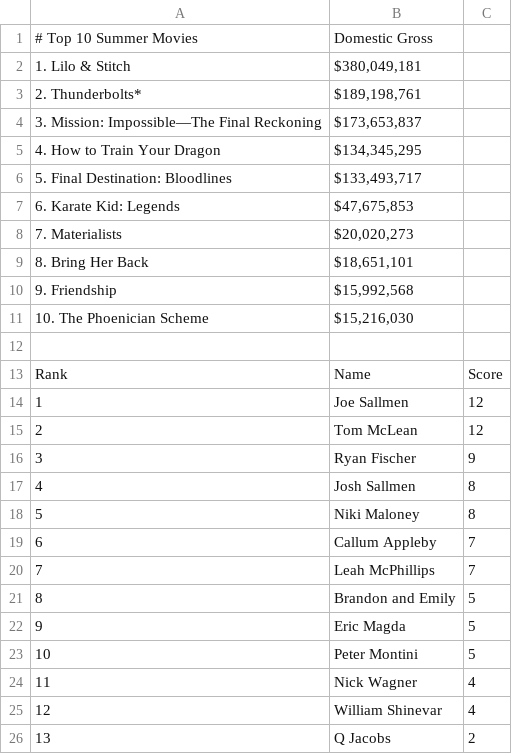
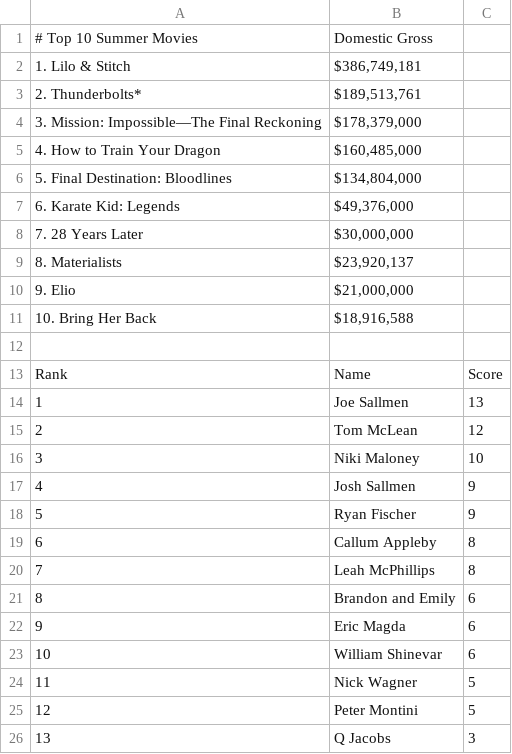
Before and after one commit to thewatcher7789/summer-movie-pool, a CSV file: leaderboard.csv, drawn as a sheet.

```diff
--- a/leaderboard.csv
+++ b/leaderboard.csv
@@ -1,26 +1,26 @@
 # Top 10 Summer Movies,Domestic Gross
-1. Lilo & Stitch,"$380,049,181"
-2. Thunderbolts*,"$189,198,761"
-3. Mission: Impossible—The Final Reckoning,"$173,653,837"
-4. How to Train Your Dragon,"$134,345,295"
-5. Final Destination: Bloodlines,"$133,493,717"
-6. Karate Kid: Legends,"$47,675,853"
-7. Materialists,"$20,020,273"
-8. Bring Her Back,"$18,651,101"
-9. Friendship,"$15,992,568"
-10. The Phoenician Scheme,"$15,216,030"
+1. Lilo & Stitch,"$386,749,181"
+2. Thunderbolts*,"$189,513,761"
+3. Mission: Impossible—The Final Reckoning,"$178,379,000"
+4. How to Train Your Dragon,"$160,485,000"
+5. Final Destination: Bloodlines,"$134,804,000"
+6. Karate Kid: Legends,"$49,376,000"
+7. 28 Years Later,"$30,000,000"
+8. Materialists,"$23,920,137"
+9. Elio,"$21,000,000"
+10. Bring Her Back,"$18,916,588"
 
 Rank,Name,Score
-1,Joe Sallmen,12
+1,Joe Sallmen,13
 2,Tom McLean,12
-3,Ryan Fischer,9
-4,Josh Sallmen,8
-5,Niki Maloney,8
-6,Callum Appleby,7
-7,Leah McPhillips,7
-8,Brandon and Emily,5
-9,Eric Magda,5
-10,Peter Montini,5
-11,Nick Wagner,4
-12,William Shinevar,4
-13,Q Jacobs,2
+3,Niki Maloney,10
+4,Josh Sallmen,9
+5,Ryan Fischer,9
+6,Callum Appleby,8
+7,Leah McPhillips,8
+8,Brandon and Emily,6
+9,Eric Magda,6
+10,William Shinevar,6
+11,Nick Wagner,5
+12,Peter Montini,5
+13,Q Jacobs,3
```
Also changed, not shown: 1 other file.
